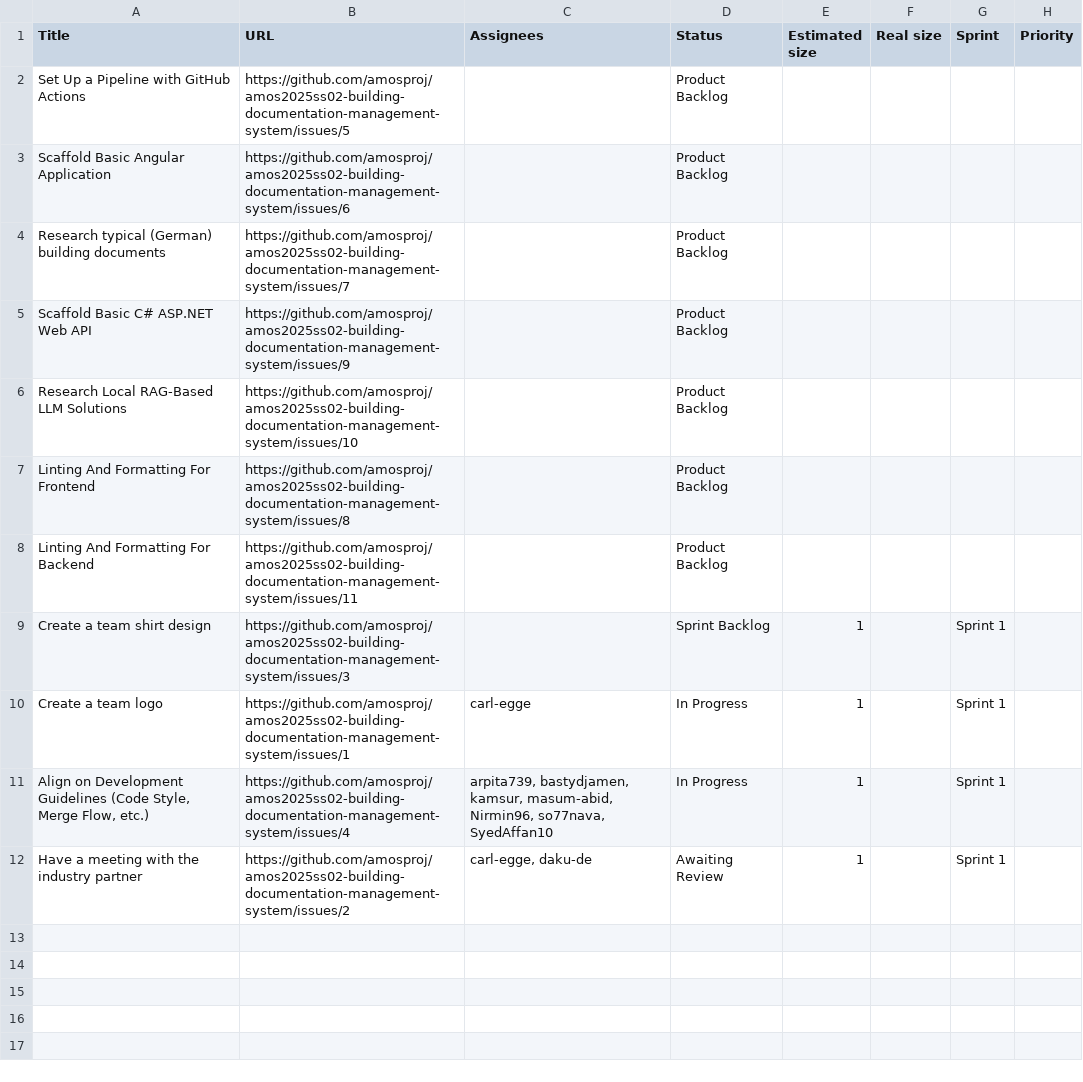
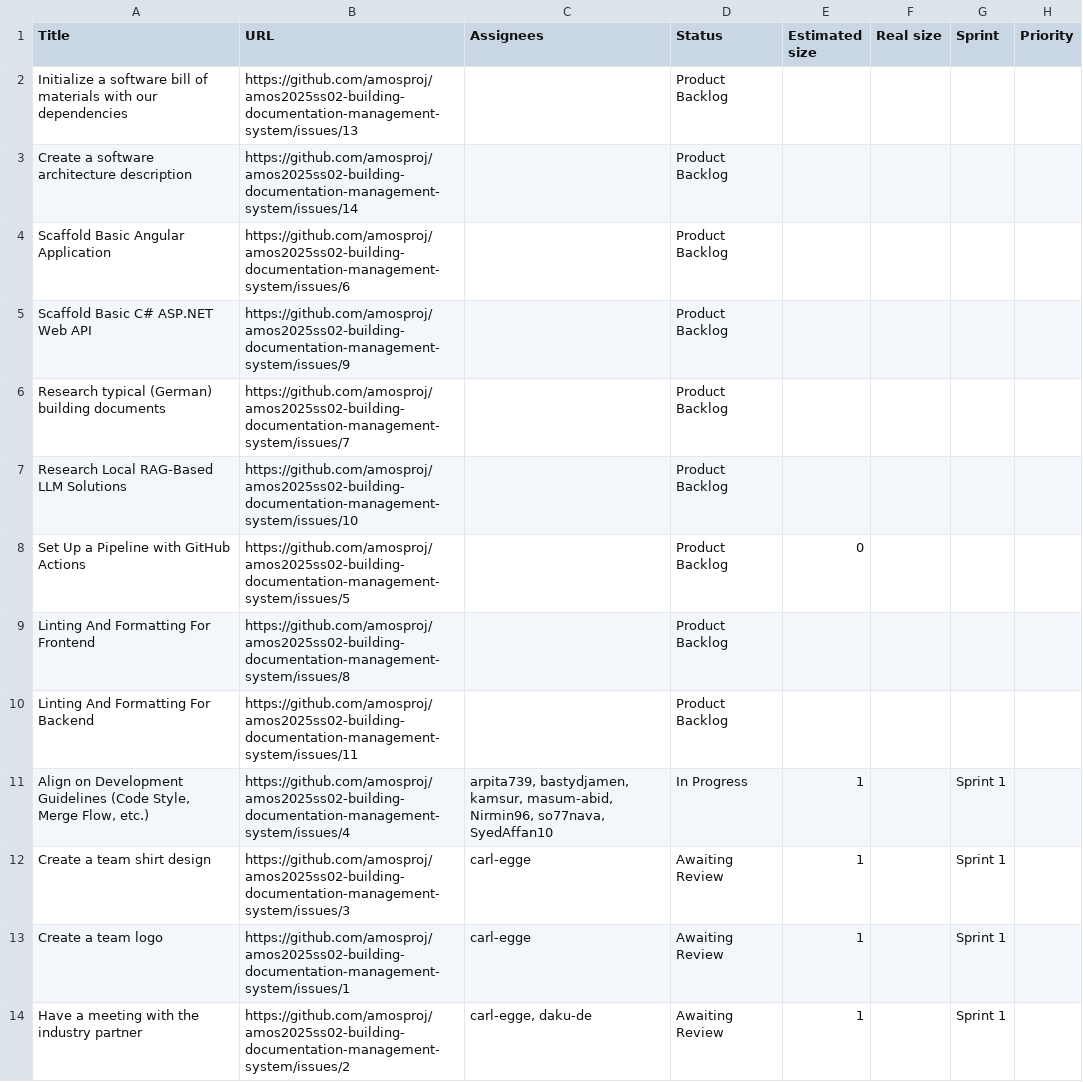
Before and after one commit to amosproj/amos2025ss02-building-documentation-management-system, a TSV file: Deliverables/sprint-01/feature-board.tsv, drawn as a sheet.

Commit message:
Updated feature-board sprint 1
Signed-off-by: Daniel Kurtz <56278982+daku-de@users.noreply.github.com>

```diff
--- a/Deliverables/sprint-01/feature-board.tsv
+++ b/Deliverables/sprint-01/feature-board.tsv
@@ -1,12 +1,14 @@
 Title	URL	Assignees	Status	Estimated size	Real size	Sprint	Priority
-Set Up a Pipeline with GitHub Actions	https://github.com/amosproj/amos2025ss02-building-documentation-management-system/issues/5		Product Backlog				
+Initialize a software bill of materials with our dependencies	https://github.com/amosproj/amos2025ss02-building-documentation-management-system/issues/13		Product Backlog				
+Create a software architecture description	https://github.com/amosproj/amos2025ss02-building-documentation-management-system/issues/14		Product Backlog				
 Scaffold Basic Angular Application	https://github.com/amosproj/amos2025ss02-building-documentation-management-system/issues/6		Product Backlog				
+Scaffold Basic C# ASP.NET Web API	https://github.com/amosproj/amos2025ss02-building-documentation-management-system/issues/9		Product Backlog				
 Research typical (German) building documents	https://github.com/amosproj/amos2025ss02-building-documentation-management-system/issues/7		Product Backlog				
-Scaffold Basic C# ASP.NET Web API	https://github.com/amosproj/amos2025ss02-building-documentation-management-system/issues/9		Product Backlog				
 Research Local RAG‑Based LLM Solutions	https://github.com/amosproj/amos2025ss02-building-documentation-management-system/issues/10		Product Backlog				
+Set Up a Pipeline with GitHub Actions	https://github.com/amosproj/amos2025ss02-building-documentation-management-system/issues/5		Product Backlog	0			
 Linting And Formatting For Frontend	https://github.com/amosproj/amos2025ss02-building-documentation-management-system/issues/8		Product Backlog				
 Linting And Formatting For Backend	https://github.com/amosproj/amos2025ss02-building-documentation-management-system/issues/11		Product Backlog				
-Create a team shirt design	https://github.com/amosproj/amos2025ss02-building-documentation-management-system/issues/3		Sprint Backlog	1		Sprint 1	
-Create a team logo	https://github.com/amosproj/amos2025ss02-building-documentation-management-system/issues/1	carl-egge	In Progress	1		Sprint 1	
 Align on Development Guidelines (Code Style, Merge Flow, etc.)	https://github.com/amosproj/amos2025ss02-building-documentation-management-system/issues/4	arpita739, bastydjamen, kamsur, masum-abid, Nirmin96, so77nava, SyedAffan10	In Progress	1		Sprint 1	
+Create a team shirt design	https://github.com/amosproj/amos2025ss02-building-documentation-management-system/issues/3	carl-egge	Awaiting Review	1		Sprint 1	
+Create a team logo	https://github.com/amosproj/amos2025ss02-building-documentation-management-system/issues/1	carl-egge	Awaiting Review	1		Sprint 1	
 Have a meeting with the industry partner	https://github.com/amosproj/amos2025ss02-building-documentation-management-system/issues/2	carl-egge, daku-de	Awaiting Review	1		Sprint 1	
```
Also changed, not shown: 1 other file.
